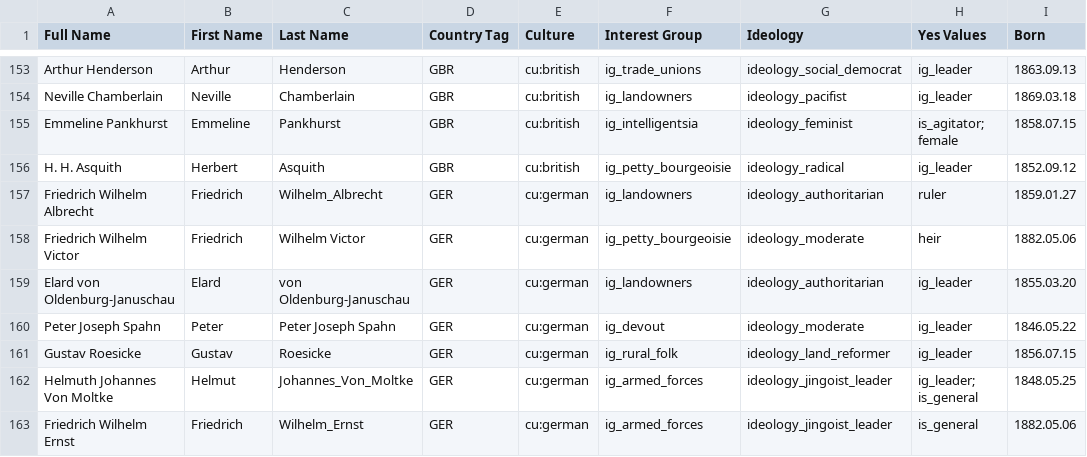
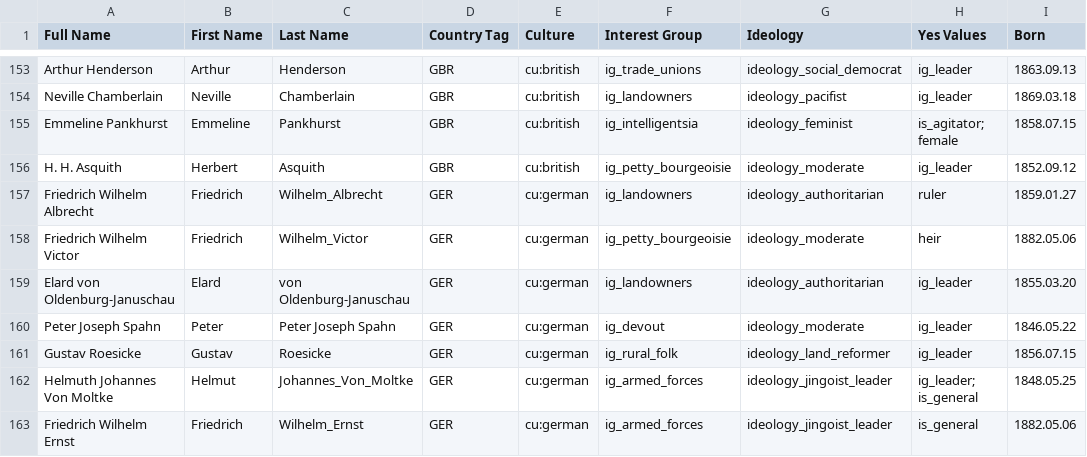
Before and after one commit to AlexJFDev/Vic3-World-War-One-Mod, a CSV file: scripts/mod/data/character_definitions.csv, drawn as a sheet; only a part is shown, gaps mark what is left out; the diff names each change by its address in the sheet, - before the commit and + after, or states it on an @@ line.

```diff
--- a/scripts/mod/data/character_definitions.csv
+++ b/scripts/mod/data/character_definitions.csv
-G156 (Ideology): ideology_radical
+G156 (Ideology): ideology_moderate
-C158 (Last Name): Wilhelm Victor
+C158 (Last Name): Wilhelm_Victor
```
Also changed, not shown: 10 other files.
